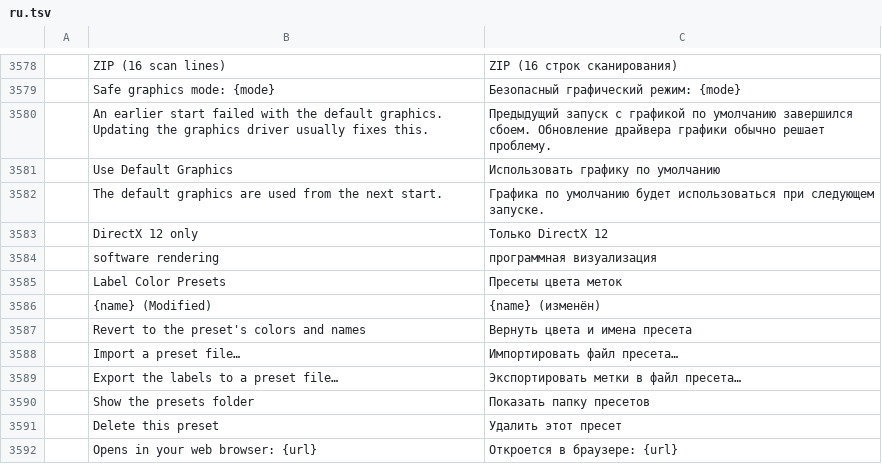
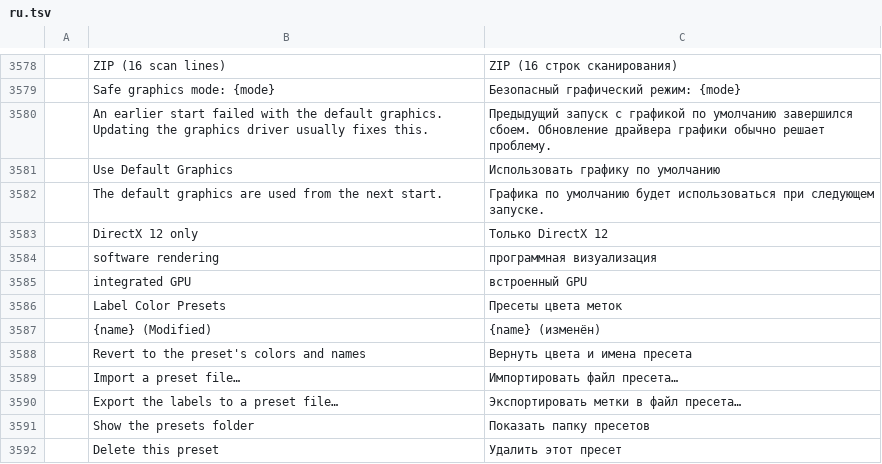
Before and after one commit to CC-David-CC/filmcraft, a TSV file: crates/ui-egui/src/i18n/ru.tsv, drawn as a sheet; only a part is shown, gaps mark what is left out; the shorter side is filled out with more unchanged rows; the diff names each change by its address in the sheet, - before the commit and + after, or states it on an @@ line.

```diff
--- a/crates/ui-egui/src/i18n/ru.tsv
+++ b/crates/ui-egui/src/i18n/ru.tsv
+row 3585:  | integrated GPU | встроенный GPU
```
Also changed, not shown: crates/ui-egui/src/i18n/bs.tsv, crates/ui-egui/src/i18n/cs.tsv, 15 other files.
